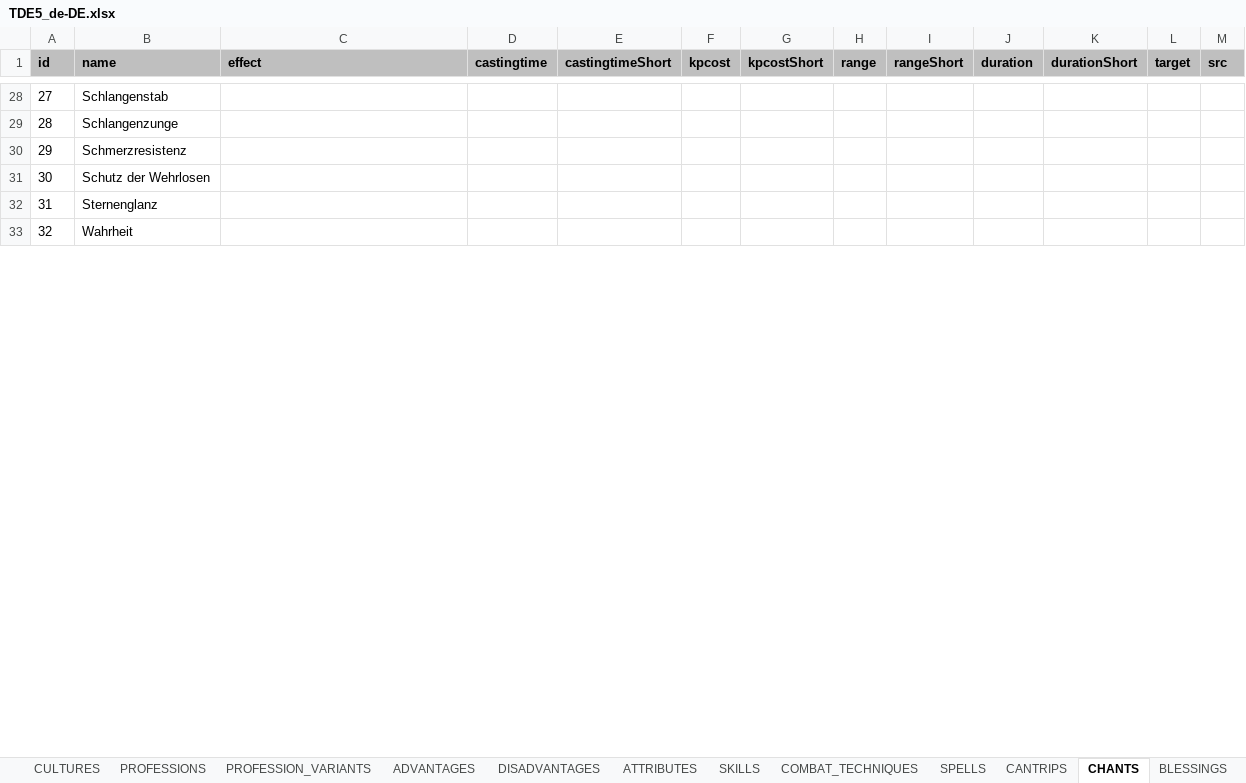
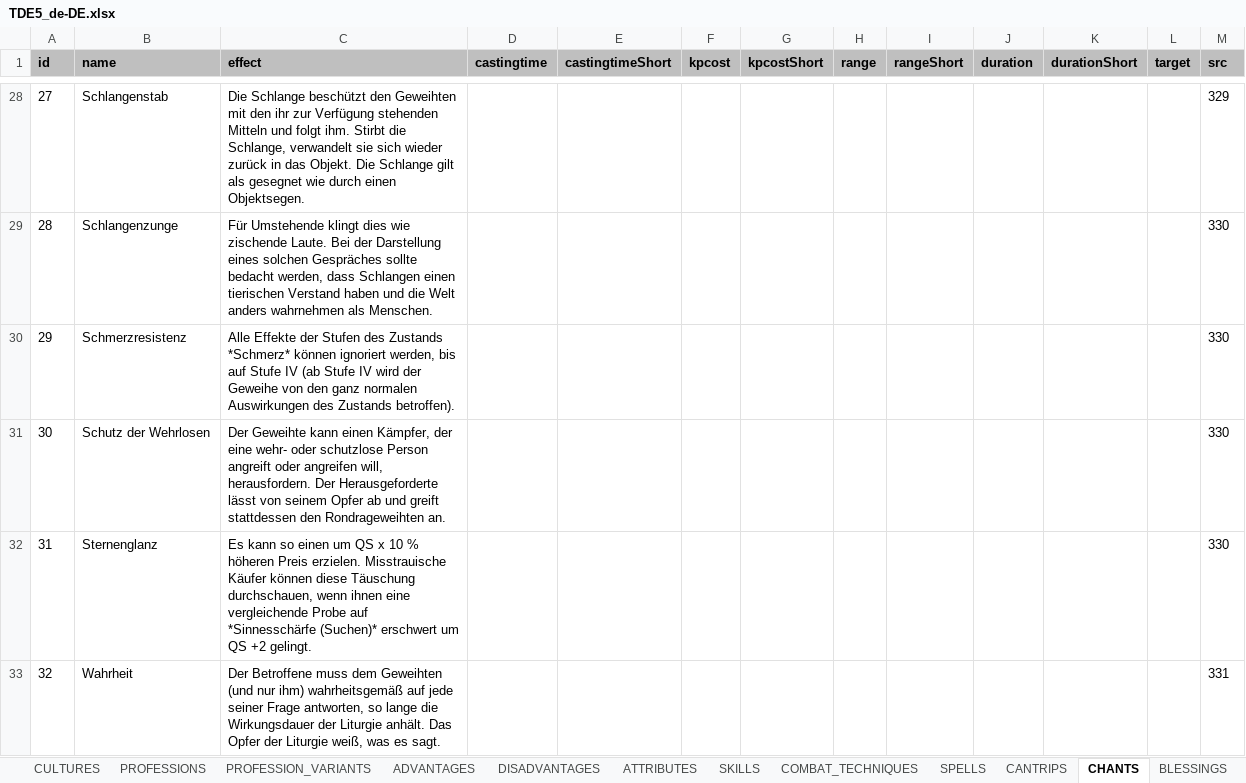
Before and after one commit to elyukai/optolith-client, an Excel workbook: src/data/TDE5_de-DE.xlsx, sheet CHANTS, drawn as a sheet; only a part is shown, gaps mark what is left out; values as stored, in another font and other column widths than the file's, no borders; table styles not drawn; the diff covers the shown part only; the diff names each change by its address in the sheet, - before the commit and + after, or states it on an @@ line.

Commit message:
Added liturgical chants wiki boxes and effect texts, LITURGY_94 effect issue exists

```diff
--- a/src/data/TDE5_de-DE.xlsx (sheet CHANTS)
+++ b/src/data/TDE5_de-DE.xlsx (sheet CHANTS)
-C28 (effect): (empty)
+C28 (effect): Die Schlange beschützt den Geweihten mit den ihr zur Verfügung stehenden Mitteln und folgt ihm. Stirbt die Schlange, verwandelt sie sich wieder zurück in das Objekt. Die Schlange gilt als gesegnet wie durch einen Objektsegen.
-M28 (src): (empty)
+M28 (src): 329
-C29 (effect): (empty)
+C29 (effect): Für Umstehende klingt dies wie zischende Laute. Bei der Darstellung eines solchen Gespräches sollte bedacht werden, dass Schlangen einen tierischen Verstand haben und die Welt anders wahrnehmen als Menschen.
-M29:M32 (src): (empty)
+M29:M32 (src): 330
-C30 (effect): (empty)
+C30 (effect): Alle Effekte der Stufen des Zustands *Schmerz* können ignoriert werden, bis auf Stufe IV (ab Stufe IV wird der Geweihe von den ganz normalen Auswirkungen des Zustands betroffen).
-C31 (effect): (empty)
+C31 (effect): Der Geweihte kann einen Kämpfer, der eine wehr- oder schutzlose Person angreift oder angreifen will, herausfordern. Der Herausgeforderte lässt von seinem Opfer ab und greift stattdessen den Rondrageweihten an.
-C32 (effect): (empty)
+C32 (effect): Es kann so einen um QS x 10 % höheren Preis erzielen. Misstrauische Käufer können diese Täuschung durchschauen, wenn ihnen eine vergleichende Probe auf *Sinnesschärfe (Suchen)* erschwert um QS +2 gelingt.
-C33 (effect): (empty)
+C33 (effect): Der Betroffene muss dem Geweihten (und nur ihm) wahrheitsgemäß auf jede seiner Frage antworten, so lange die Wirkungsdauer der Liturgie anhält. Das Opfer der Liturgie weiß, was es sagt.
-M33 (src): (empty)
+M33 (src): 331
```
Also changed, not shown: 372 edited cells elsewhere in this sheet, sheet SPELLS, src/data/TDE5.xlsx, 14 other files.
